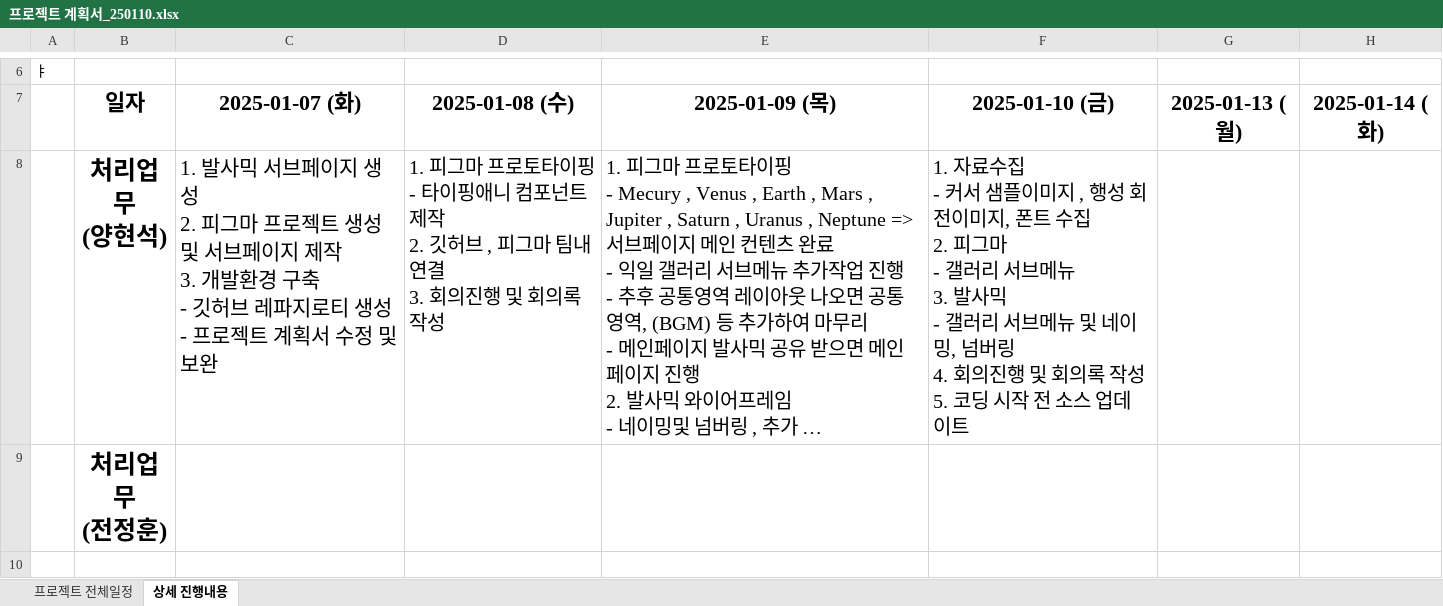
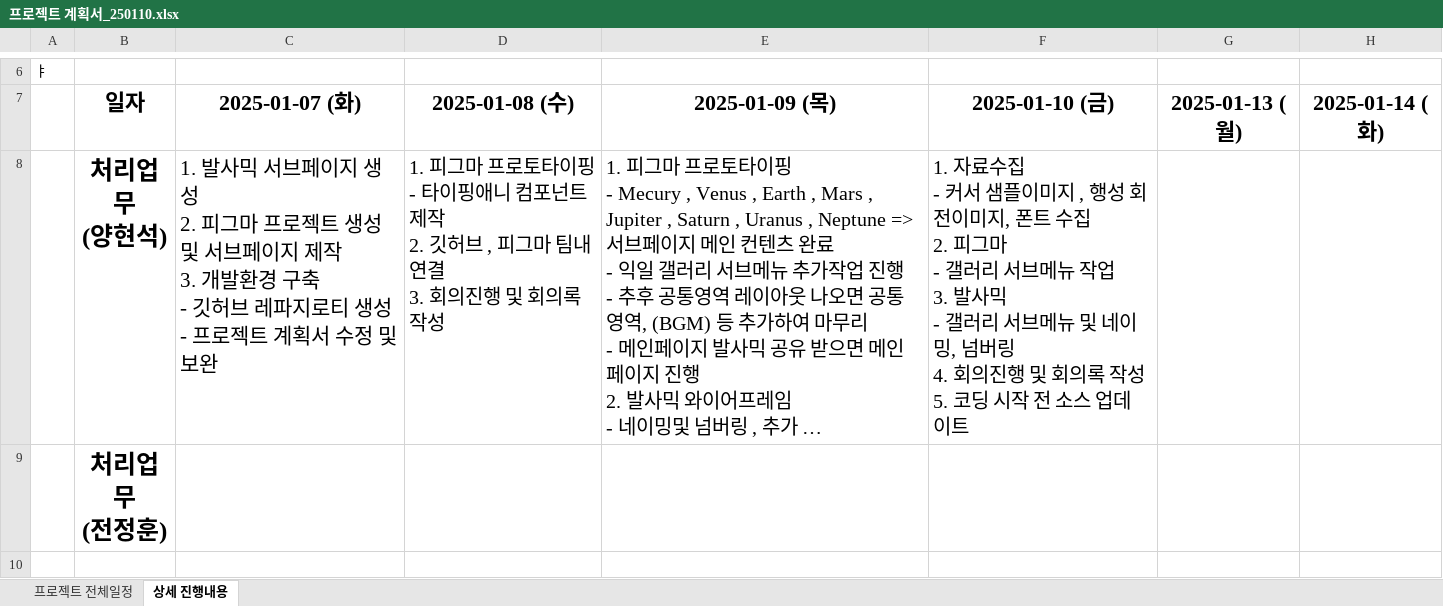
Before and after one commit to Hyeonseok0529/FED-RV-YHS, an Excel workbook: 9998.팀프로젝트/00.프로젝트 관리/프로젝트 계획서_250110.xlsx, sheet 상세 진행내용, drawn as a sheet; only a part is shown, gaps mark what is left out; long unchanged cells end in …; values as stored, in another font and other column widths than the file's, no borders; ↵ is a line break in a cell; the diff names each change by its address in the sheet, - before the commit and + after, or states it on an @@ line.

```diff
--- a/9998.팀프로젝트/00.프로젝트 관리/프로젝트 계획서_250110.xlsx (sheet 상세 진행내용)
+++ b/9998.팀프로젝트/00.프로젝트 관리/프로젝트 계획서_250110.xlsx (sheet 상세 진행내용)
-F8: …브메뉴 ↵ 3. 발사믹…
+F8: …브메뉴 작업 ↵ 3. 발사믹…
```
Also changed, not shown: 17 other files.
